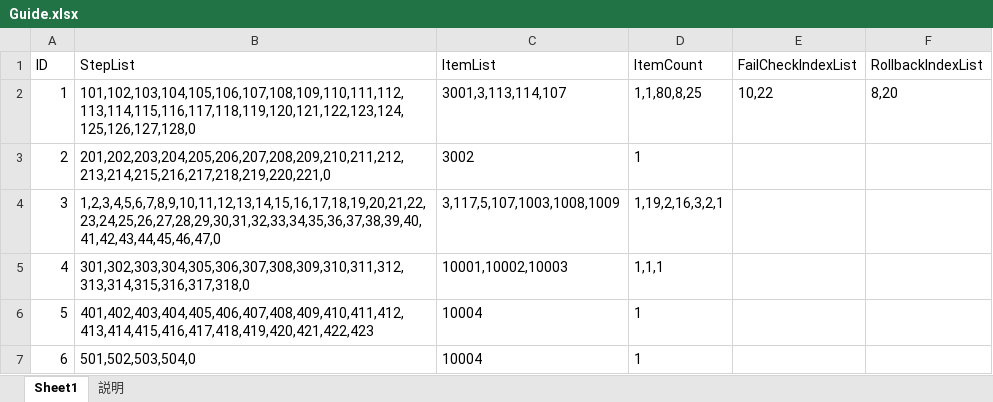
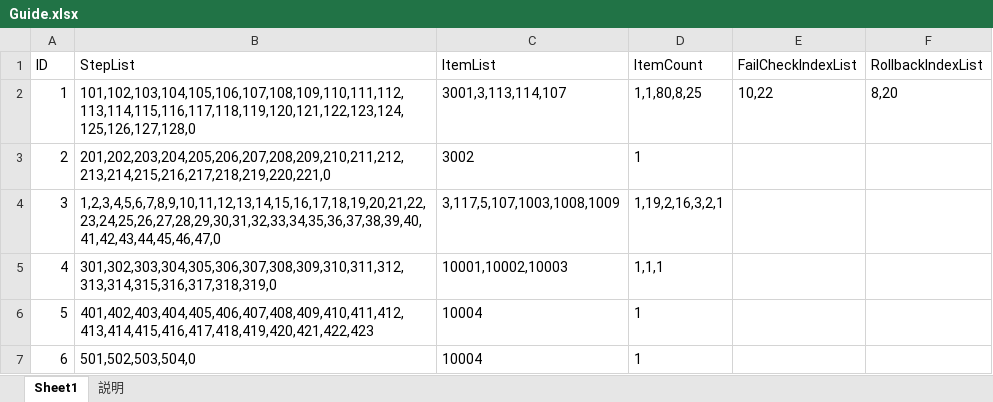
Before and after one commit to jobcrowngame/CraftStory, an Excel workbook: Config/Excel/Guide.xlsx, sheet Sheet1, drawn as a sheet; values as stored, in another font and other column widths than the file's, no borders; table styles not drawn; the diff names each change by its address in the sheet, - before the commit and + after, or states it on an @@ line.

```diff
--- a/Config/Excel/Guide.xlsx (sheet Sheet1)
+++ b/Config/Excel/Guide.xlsx (sheet Sheet1)
-B5 (StepList): 301,302,303,304,305,306,307,308,309,310,311,312,313,314,315,316,317,318,0
+B5 (StepList): 301,302,303,304,305,306,307,308,309,310,311,312,313,314,315,316,317,318,319,0
```
Also changed, not shown: Config/Excel/GuideStep.xlsx, 3 other files.
